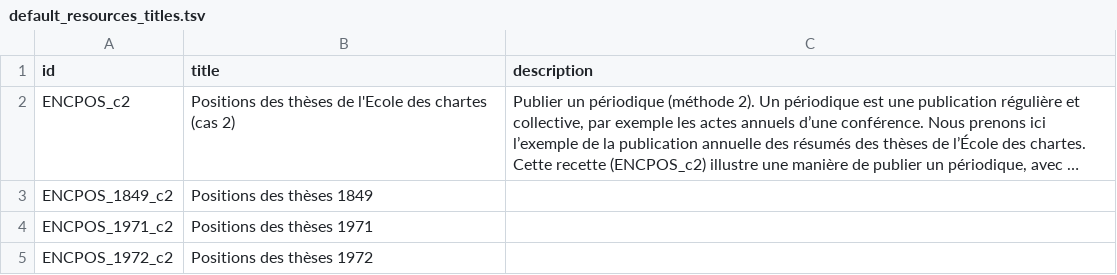
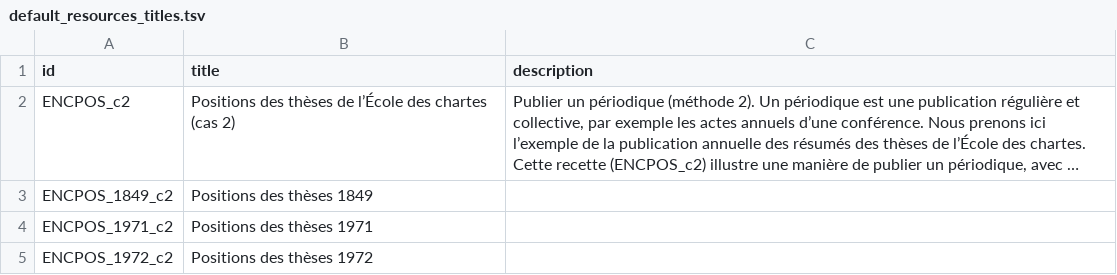
Before and after one commit to chartes/dots_documentation, a TSV file: data_test/periodiques/encpos_by_volume/metadata/default_resources_titles.tsv, drawn as a sheet; long unchanged cells end in …; the diff names each change by its address in the sheet, - before the commit and + after, or states it on an @@ line.

```diff
--- a/data_test/periodiques/encpos_by_volume/metadata/default_resources_titles.tsv
+++ b/data_test/periodiques/encpos_by_volume/metadata/default_resources_titles.tsv
-B2 (title): …thèses de l'Ecole des chartes…
+B2 (title): …thèses de l’École des chartes…
```
Also changed, not shown: data_test/periodiques/encpos_by_abstract/metadata/default_collections_titles.tsv, data_test/periodiques/encpos_by_abstract/metadata/documents_metadata.tsv, 8 other files.
